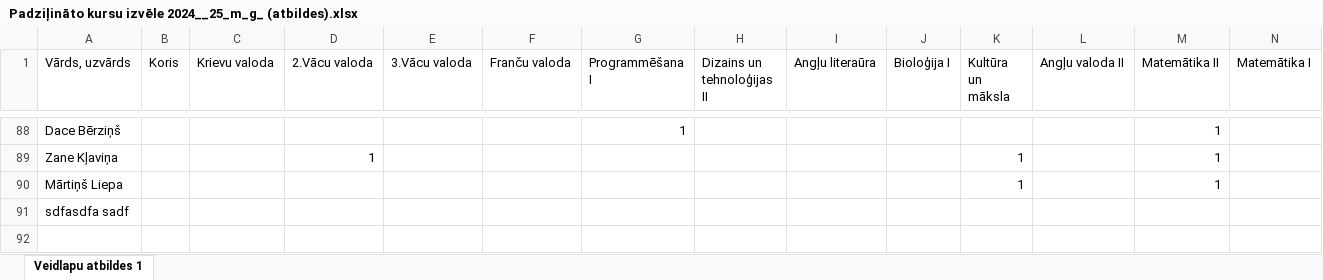
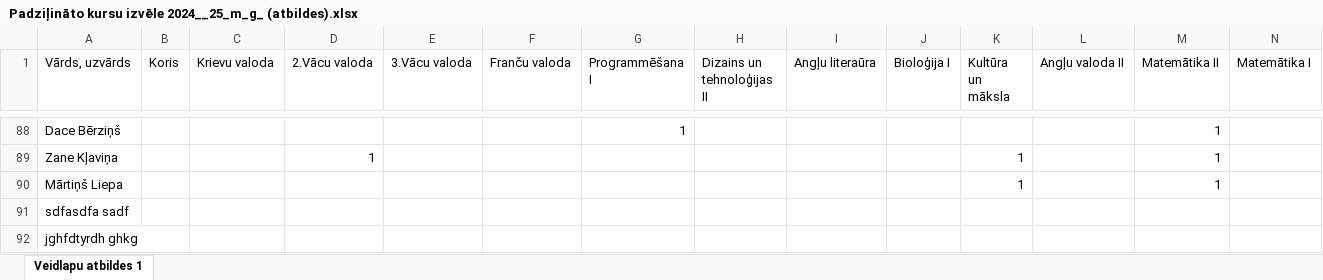
Before and after one commit to ReinisDelvers/School-timetable-algorithm, an Excel workbook: Padziļināto kursu izvēle 2024__25_m_g_ (atbildes).xlsx, sheet Veidlapu atbildes 1, drawn as a sheet; only a part is shown, gaps mark what is left out; values as stored, in another font and other column widths than the file's, no borders; rows hold the shown columns only; the diff names each change by its address in the sheet, - before the commit and + after, or states it on an @@ line.

```diff
--- a/Padziļināto kursu izvēle 2024__25_m_g_ (atbildes).xlsx (sheet Veidlapu atbildes 1)
+++ b/Padziļināto kursu izvēle 2024__25_m_g_ (atbildes).xlsx (sheet Veidlapu atbildes 1)
+row 92: jghfdtyrdh ghkg
```
Also changed, not shown: 3 other files.
